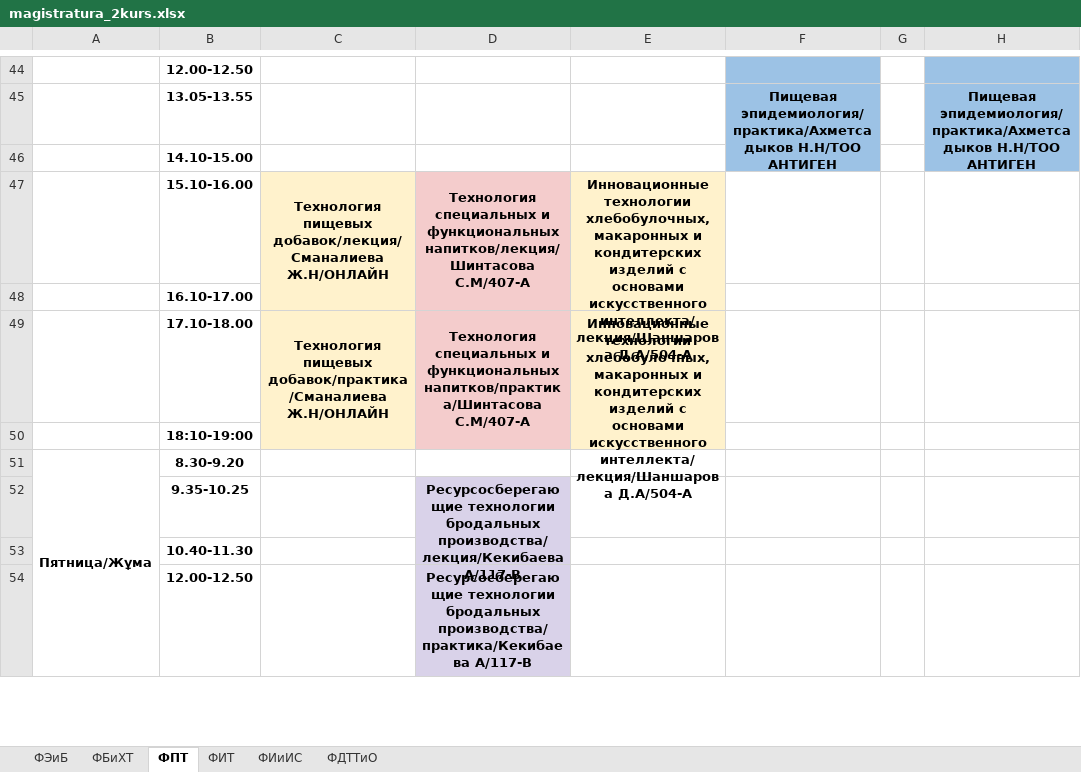
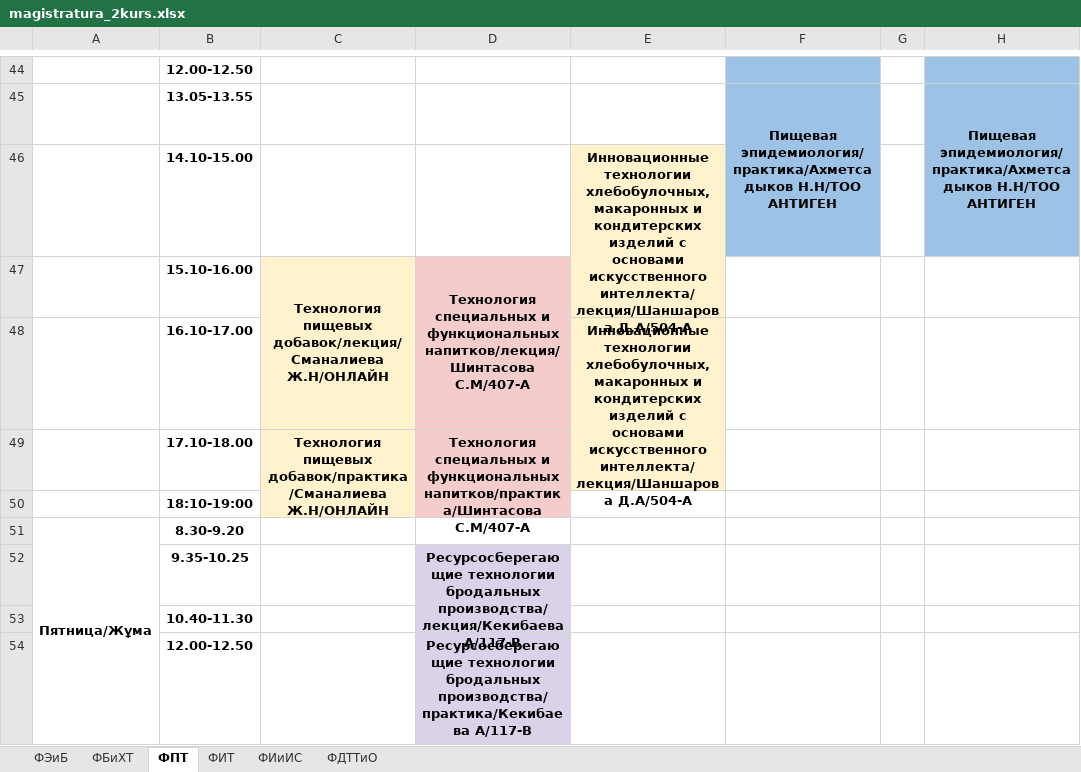
Before and after one commit to drashidinov/ATUscheduleIS, an Excel workbook: raw/magistratura_2kurs.xlsx, sheet ФПТ, drawn as a sheet; only a part is shown, gaps mark what is left out; values as stored, in another font and other column widths than the file's, no borders; charts and pictures not drawn; the diff names each change by its address in the sheet, - before the commit and + after, or states it on an @@ line.

Commit message:
Update schedule source(s): raw/4_kurs.xlsx, raw/magistratura_nauchped.xlsx, raw/magistratura_2kurs.xlsx

```diff
--- a/raw/magistratura_2kurs.xlsx (sheet ФПТ)
+++ b/raw/magistratura_2kurs.xlsx (sheet ФПТ)
-E46: (empty)
+E46: Инновационные технологии хлебобулочных,макаронных и кондитерских изделий с основами искусственного интеллекта/лекция/Шаншарова Д.А/504-А
-E46 fill: none
+E46 fill: #FFF2CC
+E46:E47 merged
-E47: Инновационные технологии хлебобулочных,макаронных и кондитерских изделий с основами искусственного интеллекта/лекция/Шаншарова Д.А/504-А
+E47: (empty)
-E47 fill: #FFF2CC
+E47 fill: none
-E47:E48 merged
-E48: (empty)
+E48: Инновационные технологии хлебобулочных,макаронных и кондитерских изделий с основами искусственного интеллекта/лекция/Шаншарова Д.А/504-А
-E48 fill: none
+E48 fill: #FFF2CC
+E48:E49 merged
-E49: Инновационные технологии хлебобулочных,макаронных и кондитерских изделий с основами искусственного интеллекта/лекция/Шаншарова Д.А/504-А
+E49: (empty)
-E49 fill: #FFF2CC
+E49 fill: none
-E49:E50 merged
```
Also changed, not shown: sheet ФЭиБ, sheet ФИТ, sheet ФИиИС, raw/magistratura_nauchped.xlsx, 1 other file.
